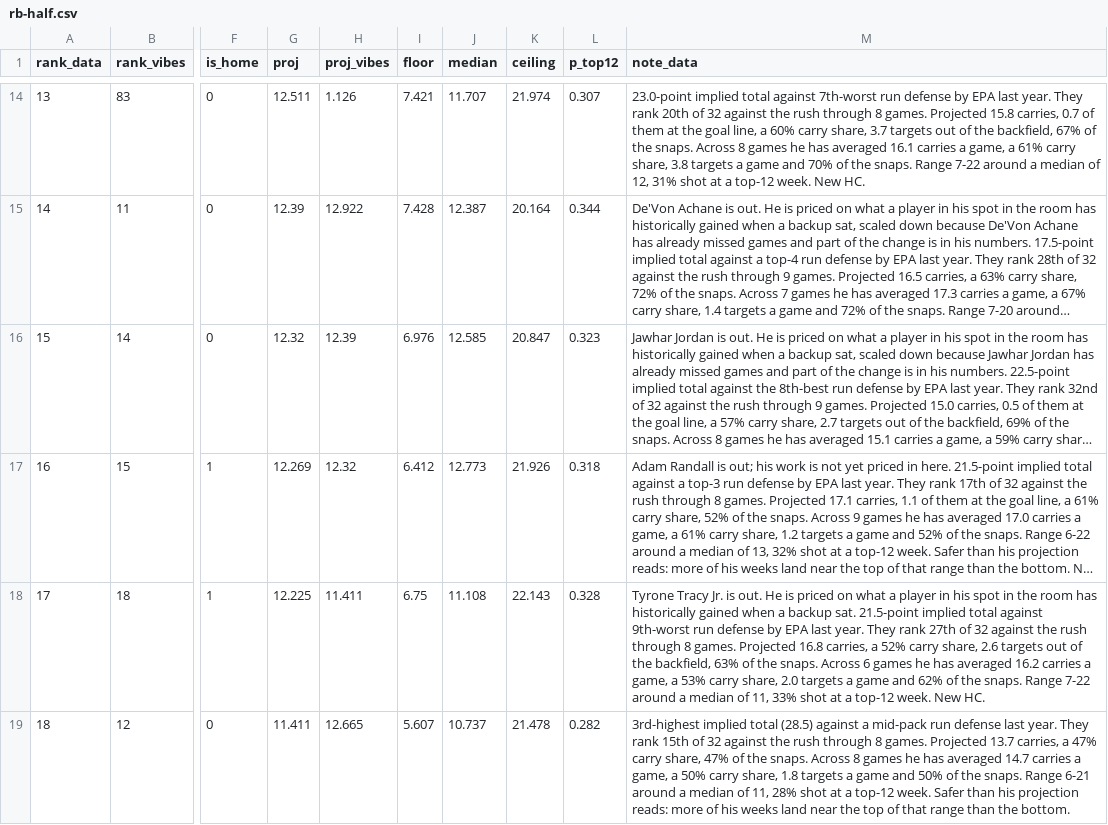
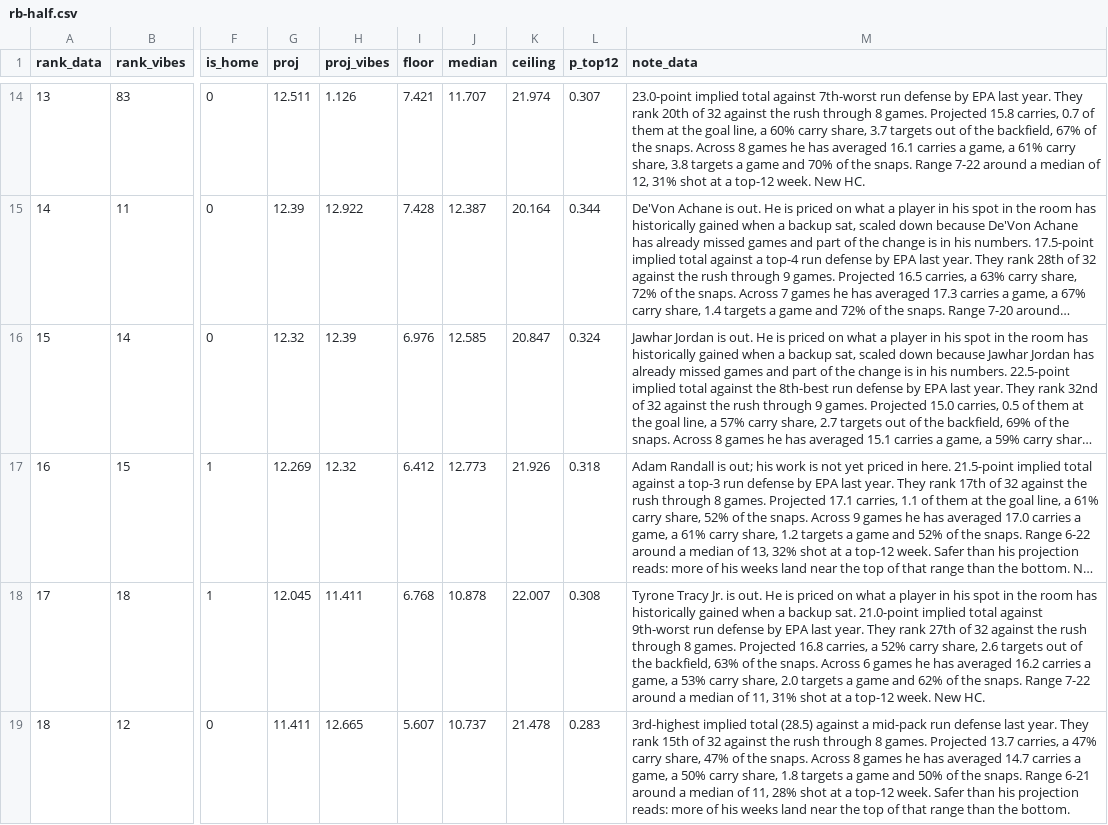
Before and after one commit to maditphillips/The-Delta-Duo, a CSV file: data/weekly/2026/week-10/rb-half.csv, drawn as a sheet; only a part is shown, gaps mark what is left out; long unchanged cells end in …; the diff covers the shown part only; the diff names each change by its address in the sheet, - before the commit and + after, or states it on an @@ line.

```diff
--- a/data/weekly/2026/week-10/rb-half.csv
+++ b/data/weekly/2026/week-10/rb-half.csv
-L16 (p_top12): 0.323
+L16 (p_top12): 0.324
-G18 (proj): 12.225
+G18 (proj): 12.045
-I18 (floor): 6.75
+I18 (floor): 6.768
-J18 (median): 11.108
+J18 (median): 10.878
-K18 (ceiling): 22.143
+K18 (ceiling): 22.007
-L18 (p_top12): 0.328
+L18 (p_top12): 0.308
-M18 (note_data): …backup sat. 21.5-point implied total against 9th-worst run defense by EPA last year. They rank 27th of 32 against the rush through 8 games. Projected 16.8 carries, a 52% carry share, 2.6 targets out of the backfield, 63% of the snaps. Across 6 games he has averaged 16.2 carries a game, a 53% carry share, 2.0 targets a game and 62% of the snaps. Range 7-22 around a median of 11, 33% shot at…
+M18 (note_data): …backup sat. 21.0-point implied total against 9th-worst run defense by EPA last year. They rank 27th of 32 against the rush through 8 games. Projected 16.8 carries, a 52% carry share, 2.6 targets out of the backfield, 63% of the snaps. Across 6 games he has averaged 16.2 carries a game, a 53% carry share, 2.0 targets a game and 62% of the snaps. Range 7-22 around a median of 11, 31% shot at…
-L19 (p_top12): 0.282
+L19 (p_top12): 0.283
```
Also changed, not shown: 1 added row, 1 removed row and 50 edited cells elsewhere in this file, data/weekly/2026/week-10/rb-ppr.csv, data/weekly/2026/week-10/te-half.csv, 7 other files.
